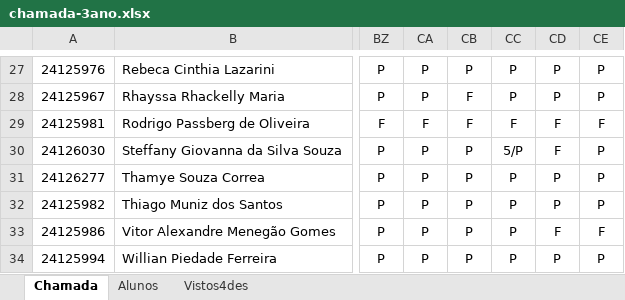
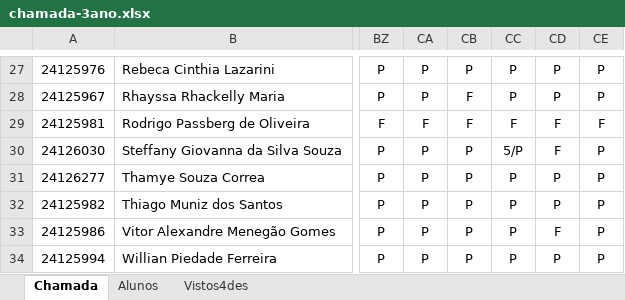
Before and after one commit to wellifabio/senai2025, an Excel workbook: ds/chamada-3ano.xlsx, sheet Chamada, drawn as a sheet; only a part is shown, gaps mark what is left out; values as stored, in another font and other column widths than the file's, no borders; conditional formats not drawn; the diff names each change by its address in the sheet, - before the commit and + after, or states it on an @@ line.

Commit message:
chamada

```diff
--- a/ds/chamada-3ano.xlsx (sheet Chamada)
+++ b/ds/chamada-3ano.xlsx (sheet Chamada)
-CE33: F
+CE33: P
```
